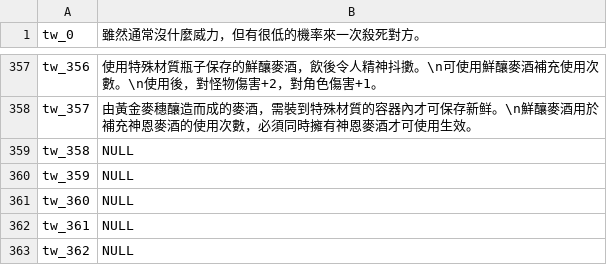
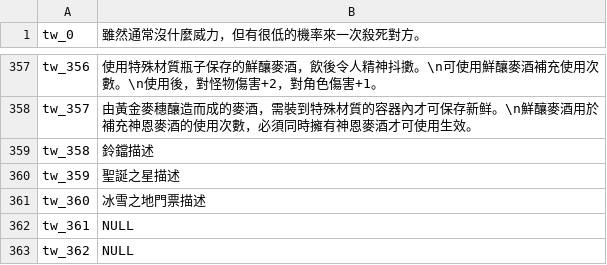
Before and after one commit to oberon-wu/teon-lang, a CSV file: desc/desc_tw.csv, drawn as a sheet; only a part is shown, gaps mark what is left out.

```diff
--- a/desc/desc_tw.csv
+++ b/desc/desc_tw.csv
@@ -358,5 +358,5 @@ tw_356,"使用特殊材質瓶子保存的鮮釀麥酒，飲後令人精神抖擻
 tw_357,"由黃金麥穗釀造而成的麥酒，需裝到特殊材質的容器內才可保存新鲜。\n鮮釀麥酒用於補充神恩麥酒的使用次數，必須同時擁有神恩麥酒才可使用生效。"
-tw_358,NULL
-tw_359,NULL
-tw_360,NULL
+tw_358,"鈴鐺描述"
+tw_359,"聖誕之星描述"
+tw_360,"冰雪之地門票描述"
 tw_361,NULL
```
Also changed, not shown: desc/desc_cn.csv, name/name_cn.csv, 1 other file.
